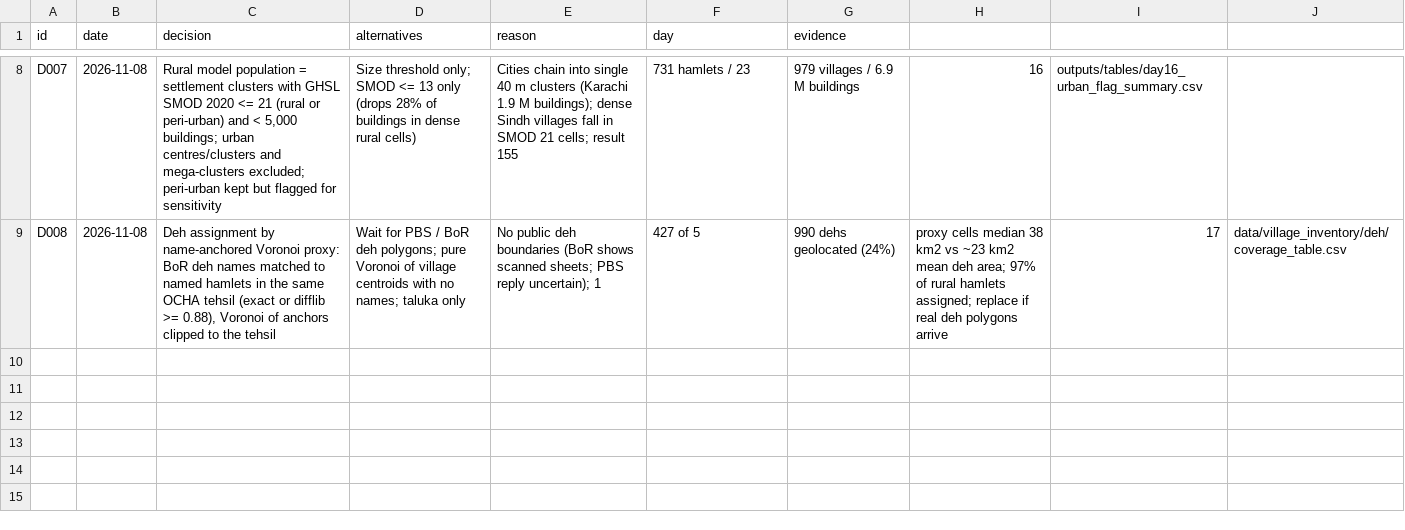
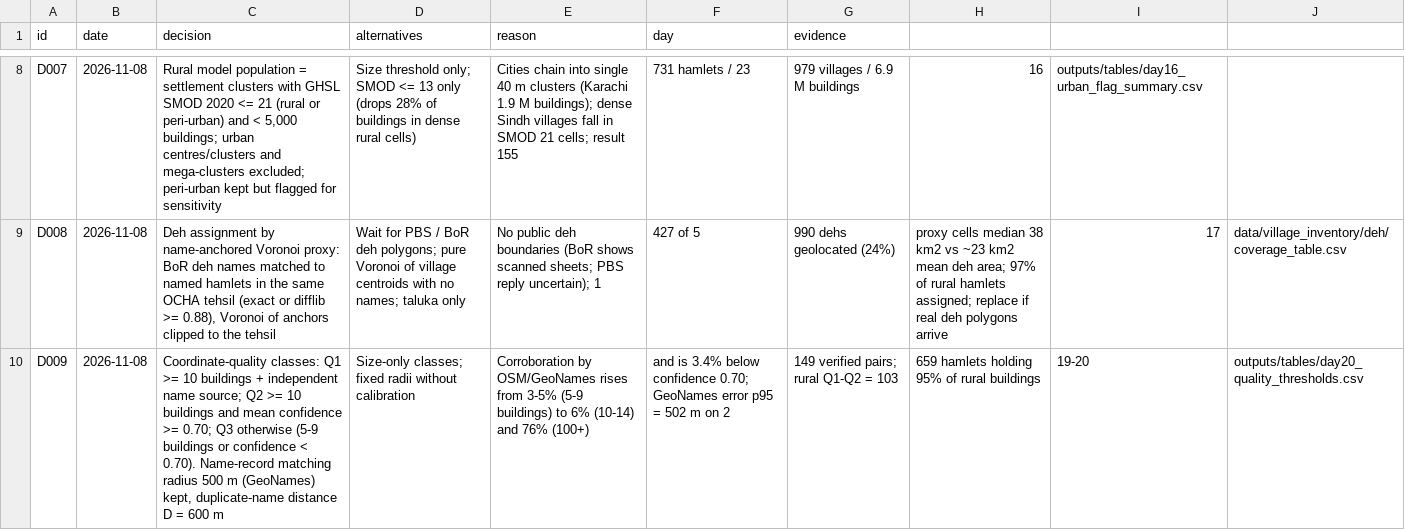
Before and after one commit to ArsalanKaleem/VISTA, a CSV file: documentation/DECISIONS.csv, drawn as a sheet; only a part is shown, gaps mark what is left out; the diff names each change by its address in the sheet, - before the commit and + after, or states it on an @@ line.

```diff
--- a/documentation/DECISIONS.csv
+++ b/documentation/DECISIONS.csv
+row 10: D009 | 2026-11-08 | Coordinate-quality classes: Q1 >= 10 buildings + independent name source; Q2 >= 10 buildings and mean confidence >= 0.70; Q3 otherwise (5-9 buildings or confidence < 0.70). Name-record matching radius 500 m (GeoNames) kept, duplicate-name distance D = 600 m | Size-only classes; fixed radii without calibration | Corroboration by OSM/GeoNames rises from 3-5% (5-9 buildings) to 6% (10-14) and 76% (100+) | and is 3.4% below confidence 0.70; GeoNames error p95 = 502 m on 2 | 149 verified pairs; rural Q1-Q2 = 103 | 659 hamlets holding 95% of rural buildings | 19-20 | outputs/tables/day20_quality_thresholds.csv
```
